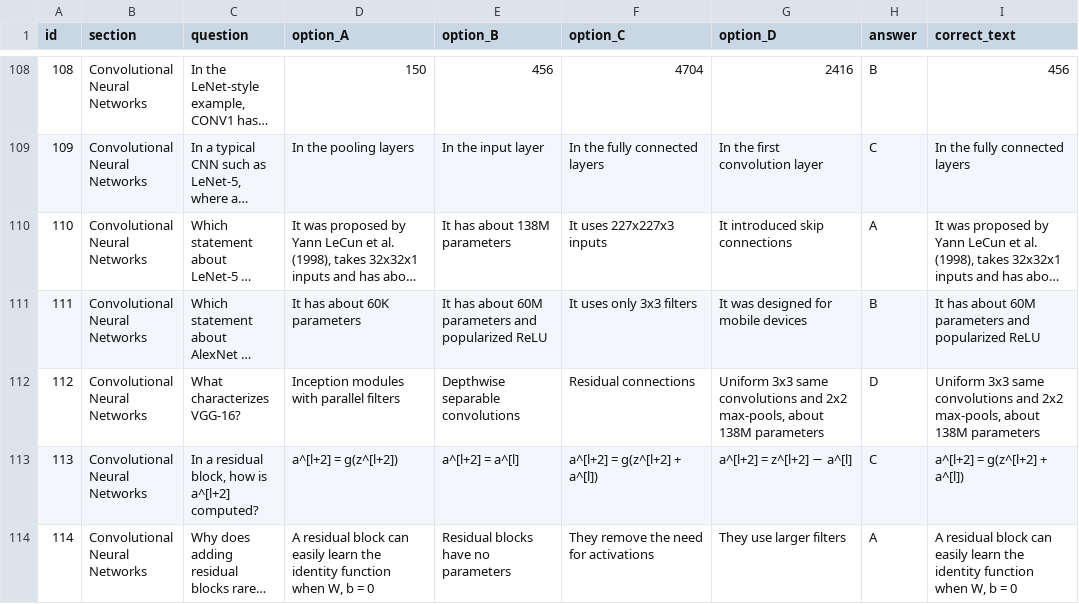
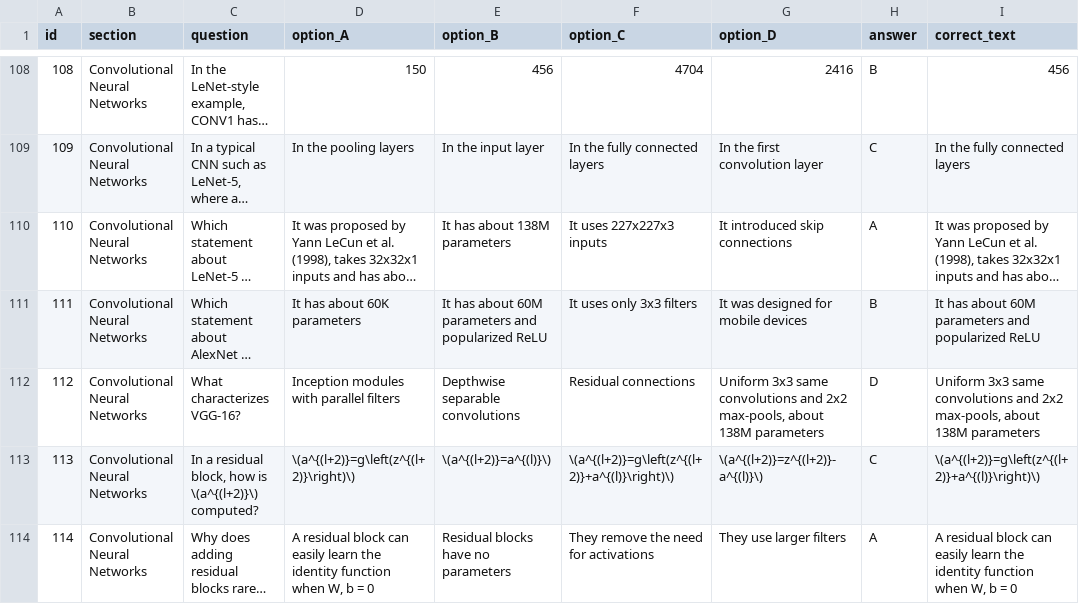
Before and after one commit to Cahoii/fall26ai, a CSV file: questions.csv, drawn as a sheet; only a part is shown, gaps mark what is left out; long unchanged cells end in …; the diff covers the shown part only; the diff names each change by its address in the sheet, - before the commit and + after, or states it on an @@ line.

Commit message:
Render math with KaTeX and correct five quiz questions

```diff
--- a/questions.csv
+++ b/questions.csv
-C113 (question): …how is a^[l+2] computed?
+C113 (question): …how is \(a^{(l+2)}\) computed?
-D113 (option_A): a^[l+2] = g(z^[l+2])
+D113 (option_A): \(a^{(l+2)}=g\left(z^{(l+2)}\right)\)
-E113 (option_B): a^[l+2] = a^[l]
+E113 (option_B): \(a^{(l+2)}=a^{(l)}\)
-F113 (option_C): a^[l+2] = g(z^[l+2] + a^[l])
+F113 (option_C): \(a^{(l+2)}=g\left(z^{(l+2)}+a^{(l)}\right)\)
-G113 (option_D): a^[l+2] = z^[l+2] − a^[l]
+G113 (option_D): \(a^{(l+2)}=z^{(l+2)}-a^{(l)}\)
-I113 (correct_text): a^[l+2] = g(z^[l+2] + a^[l])
+I113 (correct_text): \(a^{(l+2)}=g\left(z^{(l+2)}+a^{(l)}\right)\)
```
Also changed, not shown: 20 edited cells elsewhere in this file, 40 other files.
